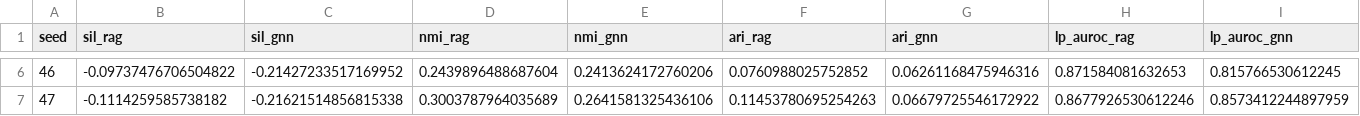
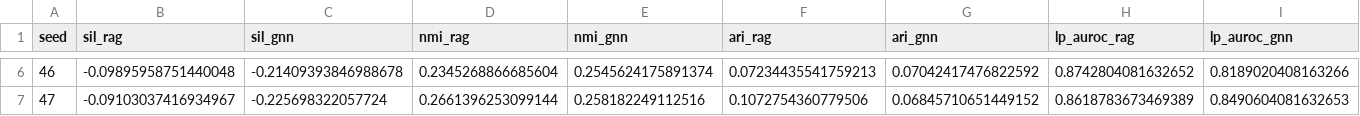
Before and after one commit to HasiHays/RAG-GNN, a CSV file: results_learnable/multi_seed_results.csv, drawn as a sheet; only a part is shown, gaps mark what is left out; the diff covers the shown part only; the diff names each change by its address in the sheet, - before the commit and + after, or states it on an @@ line.

```diff
--- a/results_learnable/multi_seed_results.csv
+++ b/results_learnable/multi_seed_results.csv
-B6 (sil_rag): -0.09737476706504822
+B6 (sil_rag): -0.09895958751440048
-C6 (sil_gnn): -0.21427233517169952
+C6 (sil_gnn): -0.21409393846988678
-D6 (nmi_rag): 0.2439896488687604
+D6 (nmi_rag): 0.2345268866685604
-E6 (nmi_gnn): 0.2413624172760206
+E6 (nmi_gnn): 0.2545624175891374
-F6 (ari_rag): 0.0760988025752852
+F6 (ari_rag): 0.07234435541759213
-G6 (ari_gnn): 0.06261168475946316
+G6 (ari_gnn): 0.07042417476822592
-H6 (lp_auroc_rag): 0.871584081632653
+H6 (lp_auroc_rag): 0.8742804081632652
-I6 (lp_auroc_gnn): 0.815766530612245
+I6 (lp_auroc_gnn): 0.8189020408163266
-B7 (sil_rag): -0.1114259585738182
+B7 (sil_rag): -0.09103037416934967
-C7 (sil_gnn): -0.21621514856815338
+C7 (sil_gnn): -0.225698322057724
-D7 (nmi_rag): 0.3003787964035689
+D7 (nmi_rag): 0.2661396253099144
-E7 (nmi_gnn): 0.2641581325436106
+E7 (nmi_gnn): 0.258182249112516
-F7 (ari_rag): 0.11453780695254263
+F7 (ari_rag): 0.1072754360779506
-G7 (ari_gnn): 0.06679725546172922
+G7 (ari_gnn): 0.06845710651449152
-H7 (lp_auroc_rag): 0.8677926530612246
+H7 (lp_auroc_rag): 0.8618783673469389
-I7 (lp_auroc_gnn): 0.8573412244897959
+I7 (lp_auroc_gnn): 0.8490604081632653
```
Also changed, not shown: 121 edited cells elsewhere in this file, 6 other files.
